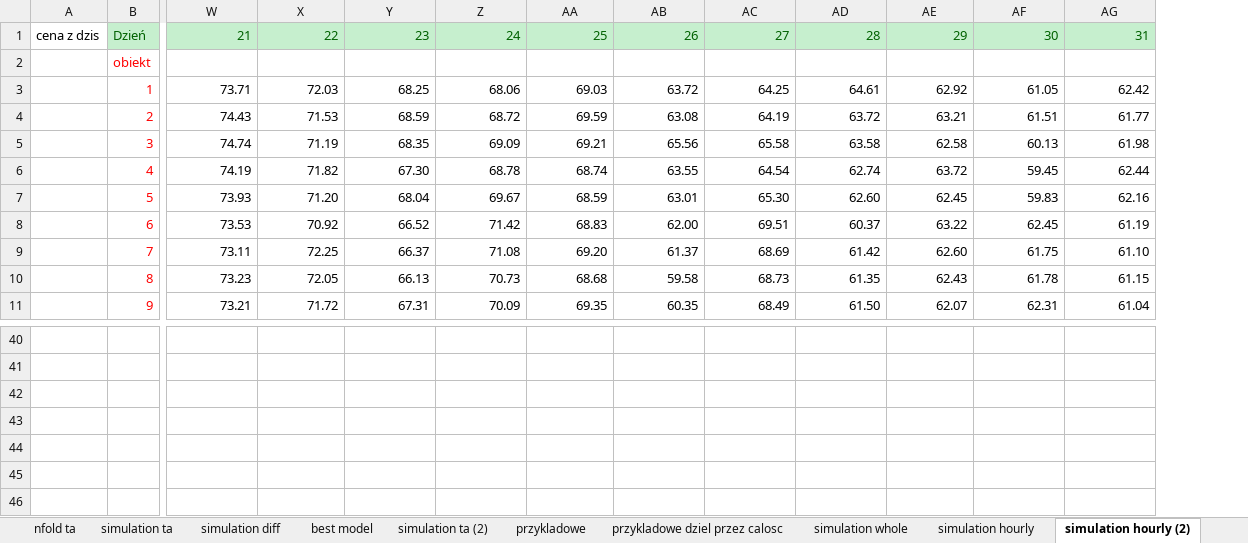
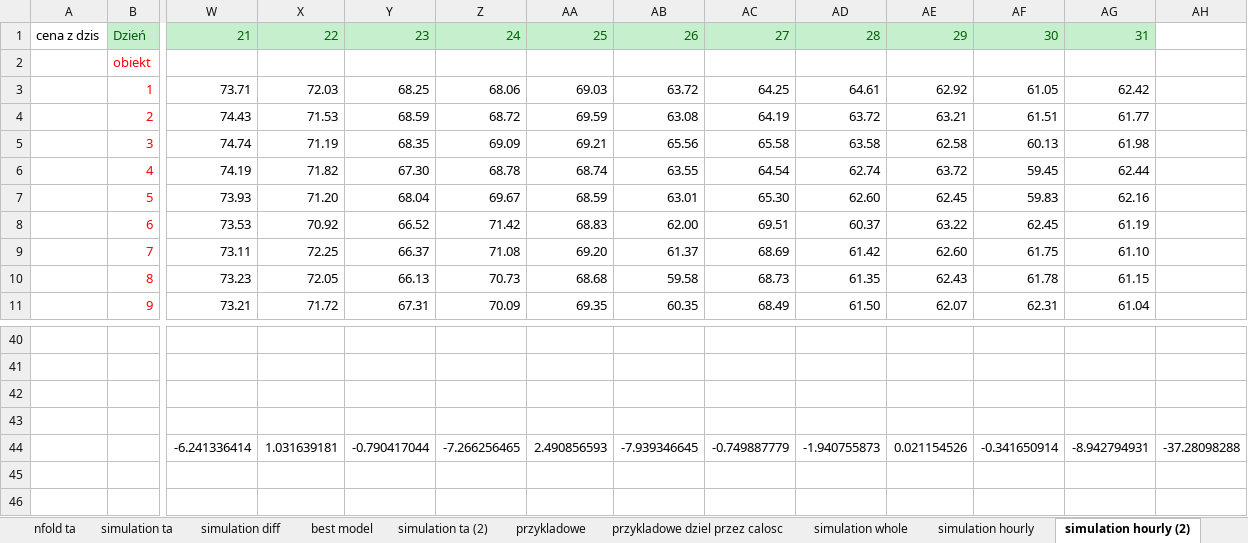
Before and after one commit to exomatt/stock_prediction, an Excel workbook: data/sumup/results test train nfold simulation.xlsx, sheet simulation hourly (2), drawn as a sheet; only a part is shown, gaps mark what is left out; values as stored, in another font and other column widths than the file's, no borders; charts and pictures not drawn; 5 other sheets too large or unreadable and not compared; rows hold the shown columns only; the diff names each change by its address in the sheet, - before the commit and + after, or states it on an @@ line.

```diff
--- a/data/sumup/results test train nfold simulation.xlsx (sheet simulation hourly (2))
+++ b/data/sumup/results test train nfold simulation.xlsx (sheet simulation hourly (2))
+column AH, row 44: -37.28098288
-row 44: (empty)
+row 44:  |  | -6.241336414 | 1.031639181 | -0.790417044 | -7.266256465 | 2.490856593 | -7.939346645 | -0.749887779 | -1.940755873 | 0.021154526 | -0.341650914 | -8.942794931 | -37.28098288
```
Also changed, not shown: other sheet tabs, charts or pictures, data/sumup/wyniki.xlsx, 2 other files.
